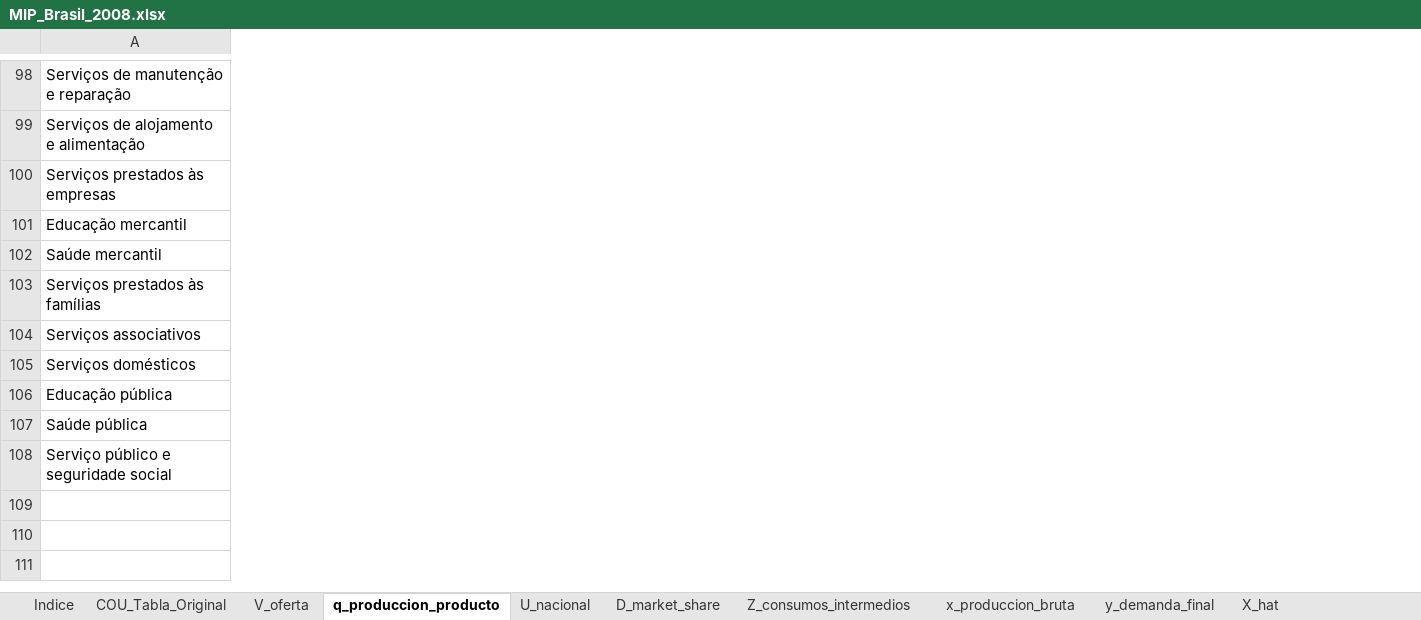
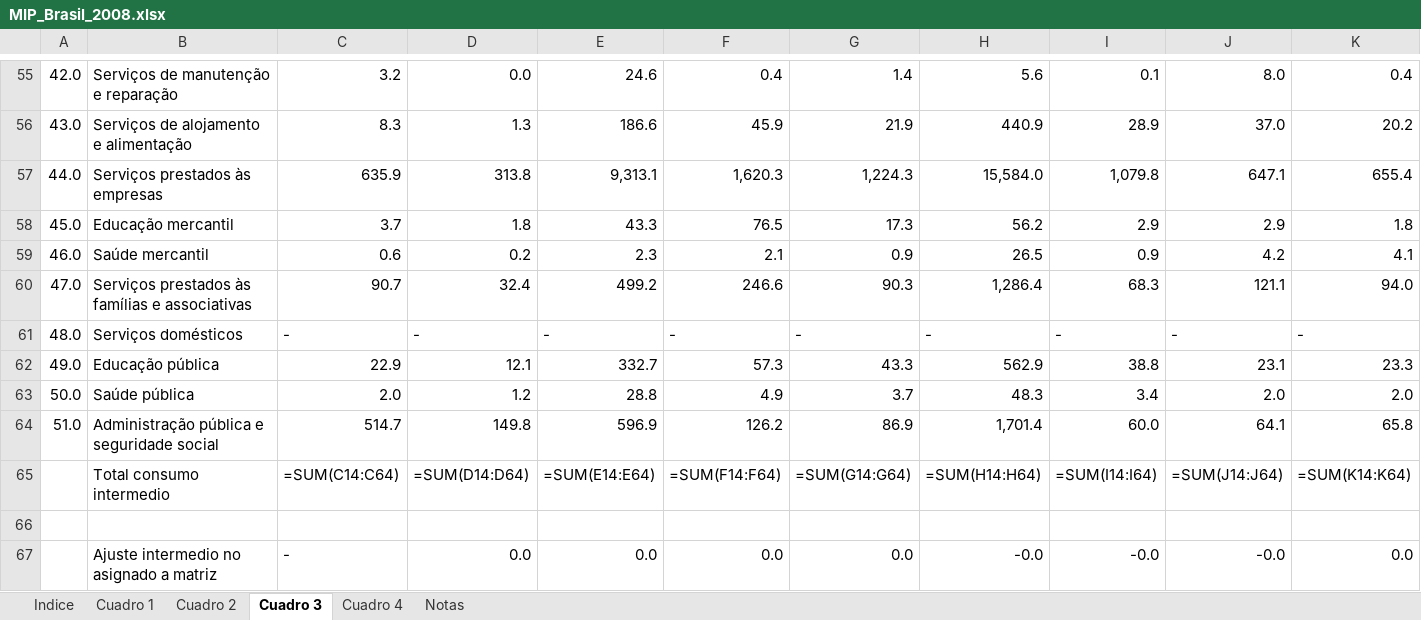
Before and after one commit to edwinpulgarin/matrices-mip, an Excel workbook: MIP/Brasil/MIP_Brasil_2008.xlsx, sheet Cuadro 3, drawn as a sheet; only a part is shown, gaps mark what is left out; values as stored, in another font and other column widths than the file's, no cell formats; formulas without a stored value are shown as written; removed rows and columns are numbered as before the commit, all else as after; rows hold the shown columns only; the diff covers the shown part only; the diff names each change by its address in the sheet, - before the commit and + after, or states it on an @@ line.

```diff
--- a/MIP/Brasil/MIP_Brasil_2008.xlsx (sheet Cuadro 3)
+++ b/MIP/Brasil/MIP_Brasil_2008.xlsx (sheet Cuadro 3)
-sheet tab: COU_Tabla_Original
+sheet tab: Cuadro 1
-sheet tab: V_oferta
+sheet tab: Cuadro 2
-sheet tab: q_produccion_producto
+sheet tab: Cuadro 3
-sheet tab: U_nacional
+sheet tab: Cuadro 4
-sheet tab: D_market_share
+sheet tab: Notas
-sheet tab: Z_consumos_intermedios
-sheet tab: x_produccion_bruta
-sheet tab: y_demanda_final
-sheet tab: X_hat
+column A, rows 55-64: 42.0 | 43.0 | 44.0 | 45.0 | 46.0 | 47.0 | 48.0 | 49.0 | 50.0 | 51.0
+column C, rows 55-64: 3.2 | 8.3 | 635.9 | 3.7 | 0.6 | 90.7 | - | 22.9 | 2.0 | 514.7
+column D, rows 55-64: 0.0 | 1.3 | 313.8 | 1.8 | 0.2 | 32.4 | - | 12.1 | 1.2 | 149.8
+column E, rows 55-64: 24.6 | 186.6 | 9,313.1 | 43.3 | 2.3 | 499.2 | - | 332.7 | 28.8 | 596.9
+column F, rows 55-64: 0.4 | 45.9 | 1,620.3 | 76.5 | 2.1 | 246.6 | - | 57.3 | 4.9 | 126.2
+column G, rows 55-64: 1.4 | 21.9 | 1,224.3 | 17.3 | 0.9 | 90.3 | - | 43.3 | 3.7 | 86.9
+column H, rows 55-64: 5.6 | 440.9 | 15,584.0 | 56.2 | 26.5 | 1,286.4 | - | 562.9 | 48.3 | 1,701.4
+column I, rows 55-64: 0.1 | 28.9 | 1,079.8 | 2.9 | 0.9 | 68.3 | - | 38.8 | 3.4 | 60.0
+column J, rows 55-64: 8.0 | 37.0 | 647.1 | 2.9 | 4.2 | 121.1 | - | 23.1 | 2.0 | 64.1
+column K, rows 55-64: 0.4 | 20.2 | 655.4 | 1.8 | 4.1 | 94.0 | - | 23.3 | 2.0 | 65.8
-B60: Serviços prestados às famílias
+B60: Serviços prestados às famílias e associativas
-row 104: Serviços associativos
-B64: Serviço público e seguridade social
+B64: Administração pública e seguridade social
+row 65:  | Total consumo intermedio | =SUM(C14:C64) | =SUM(D14:D64) | =SUM(E14:E64) | =SUM(F14:F64) | =SUM(G14:G64) | =SUM(H14:H64) | =SUM(I14:I64) | =SUM(J14:J64) | =SUM(K14:K64)
+row 66: (empty)
+row 67:  | Ajuste intermedio no asignado a matriz | - | 0.0 | 0.0 | 0.0 | 0.0 | -0.0 | -0.0 | -0.0 | 0.0
```
Also changed, not shown: 8 added rows, 43 removed rows, 49 added columns, 1 removed column, 37 edited cells and merged cells elsewhere in this sheet, sheet Cuadro 1, sheet Notas, sheet Cuadro 4, sheet Cuadro 2, sheet Indice, other sheet tabs, cell formats, MIP/Brasil/MIP_Brasil_2000.xlsx, MIP/Brasil/MIP_Brasil_2001.xlsx, 48 other files.
